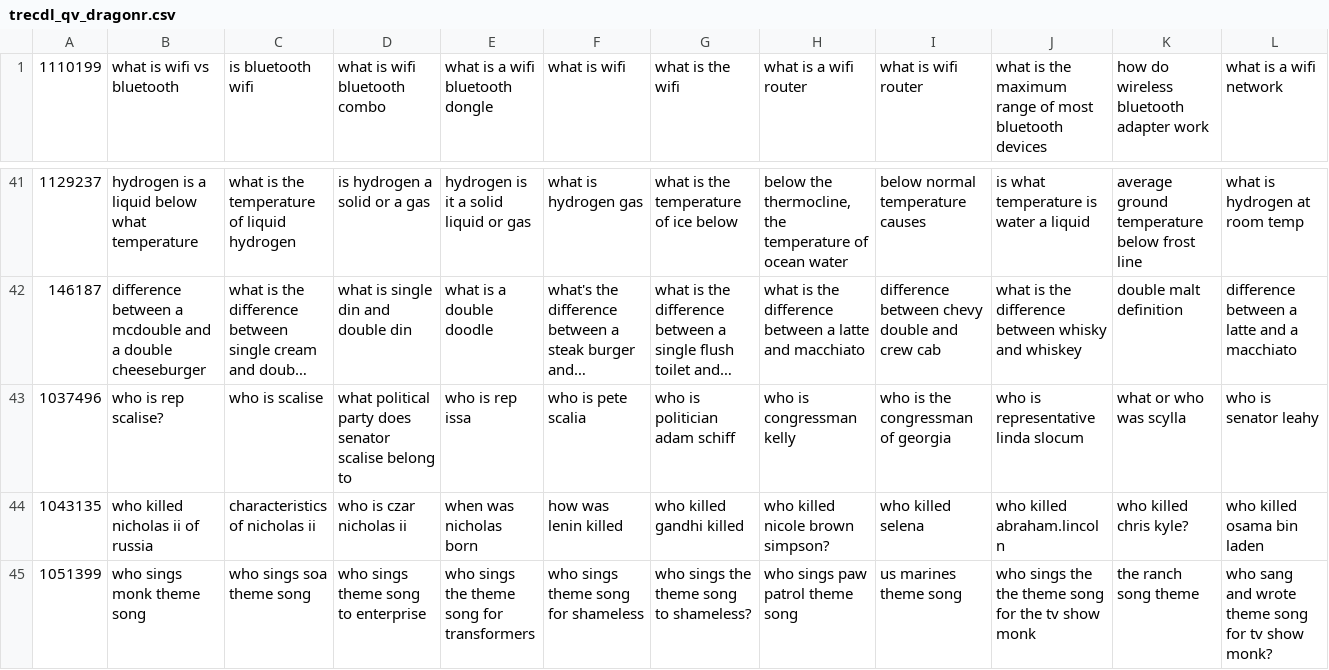
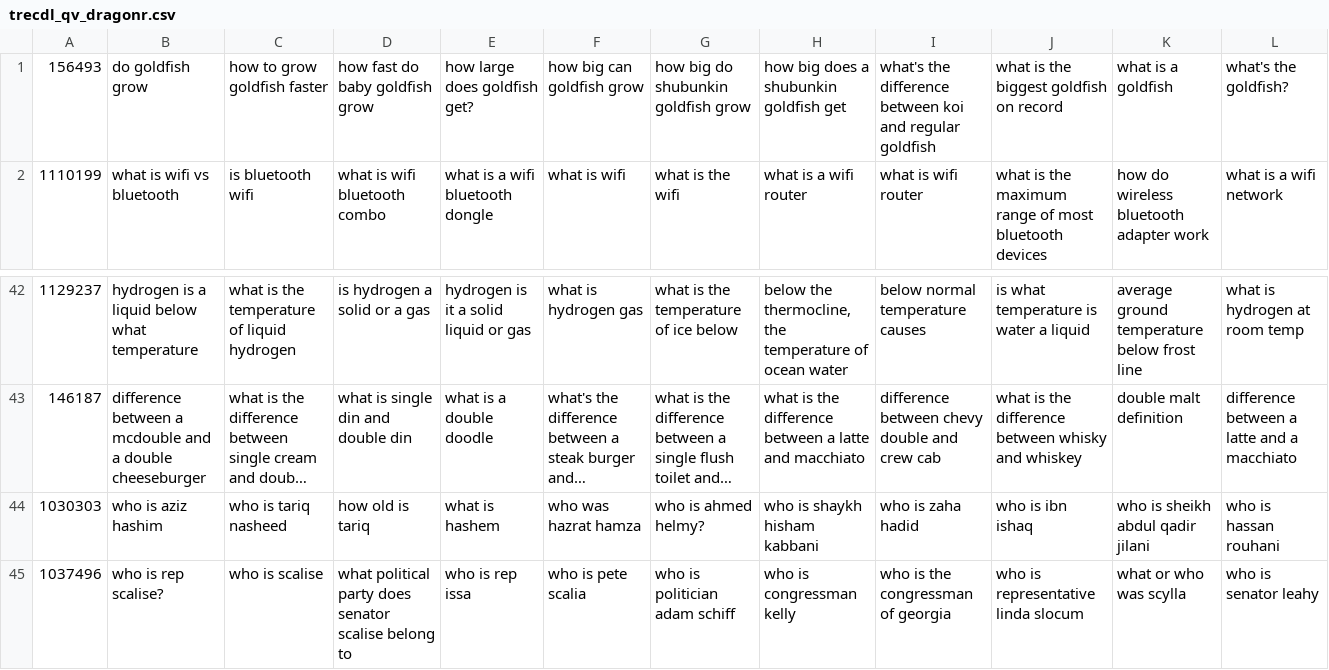
Before and after one commit to DanielTian97/QV-QPP, a CSV file: variants/trecdl_qv_dragonr.csv, drawn as a sheet; only a part is shown, gaps mark what is left out; the shorter side is filled out with more unchanged rows; long unchanged cells end in …; the diff names each change by its address in the sheet, - before the commit and + after, or states it on an @@ line.

Commit message:
adjust dragon qv format - 2

```diff
--- a/variants/trecdl_qv_dragonr.csv
+++ b/variants/trecdl_qv_dragonr.csv
+row 1: 156493 | do goldfish grow | how to grow goldfish faster | how fast do baby goldfish grow | how large does goldfish get? | how big can goldfish grow | how big do shubunkin goldfish grow | how big does a shubunkin goldfish get | what's the difference between koi and regular goldfish | what is the biggest goldfish on record | what is a goldfish | what's the goldfish?
+row 44: 1030303 | who is aziz hashim | who is tariq nasheed | how old is tariq | what is hashem | who was hazrat hamza | who is ahmed helmy? | who is shaykh hisham kabbani | who is zaha hadid | who is ibn ishaq | who is sheikh abdul qadir jilani | who is hassan rouhani
```
Also changed, not shown: variants/trecdl_qv_dragon.csv, 10 other files.
